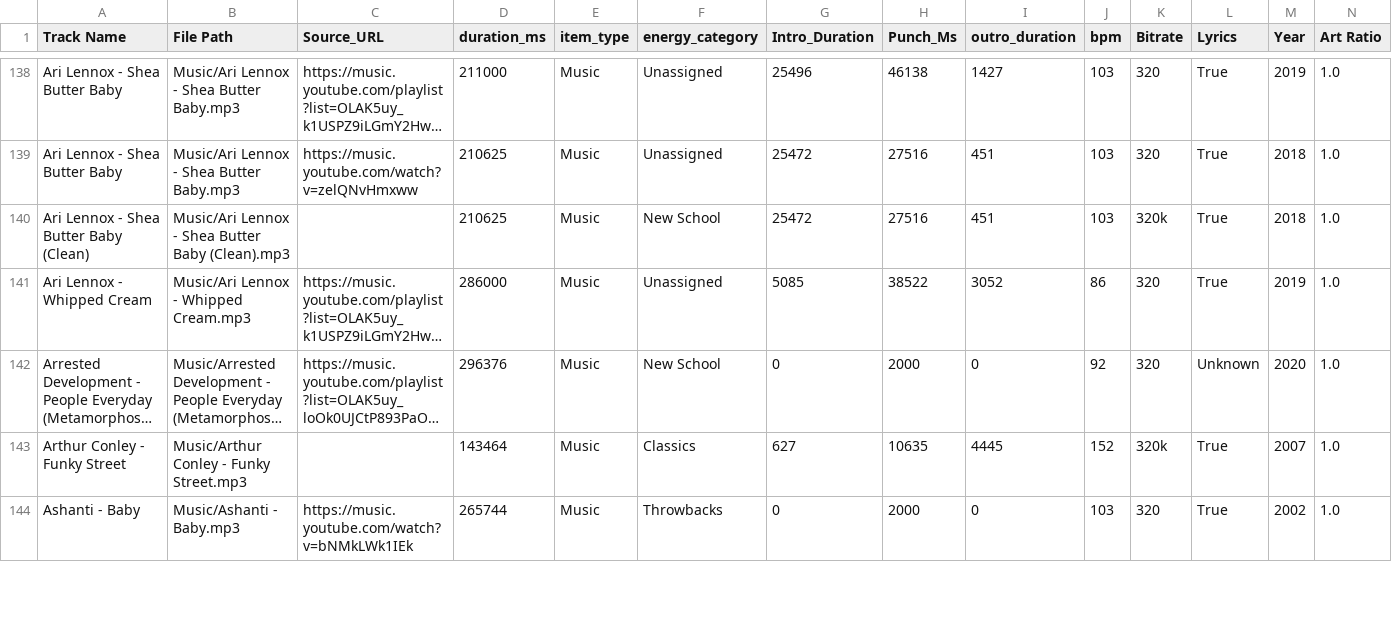
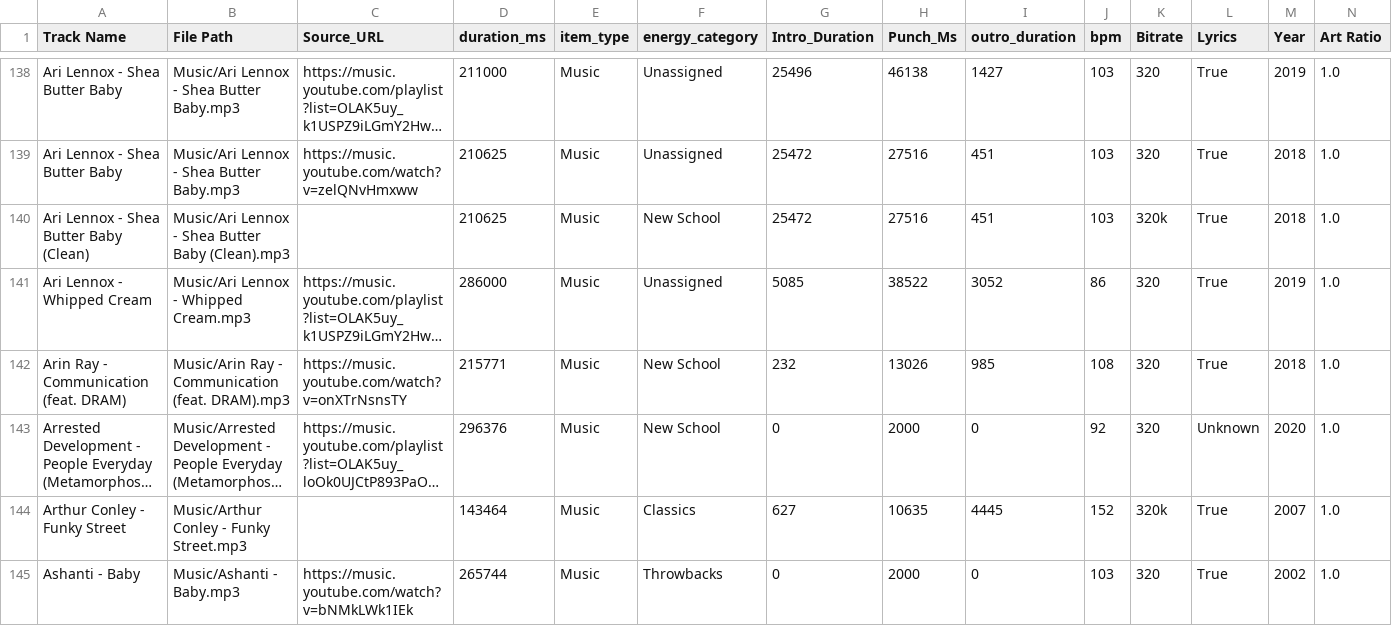
Before and after one commit to ChiTownSounds/FMP-Radio, a CSV file: configs/fmp_data_7718.csv, drawn as a sheet; only a part is shown, gaps mark what is left out; long unchanged cells end in …; rows hold the shown columns only; the diff names each change by its address in the sheet, - before the commit and + after, or states it on an @@ line.

Commit message:
Vaulted new track: Arin Ray - Communication (feat. DRAM)

```diff
--- a/configs/fmp_data_7718.csv
+++ b/configs/fmp_data_7718.csv
+row 142: Arin Ray - Communication (feat. DRAM) | Music/Arin Ray - Communication (feat. DRAM).mp3 | https://music.youtube.com/watch?v=onXTrNsnsTY | 215771 | Music | New School | 232 | 13026 | 985 | 108 | 320 | True | 2018 | 1.0
```
